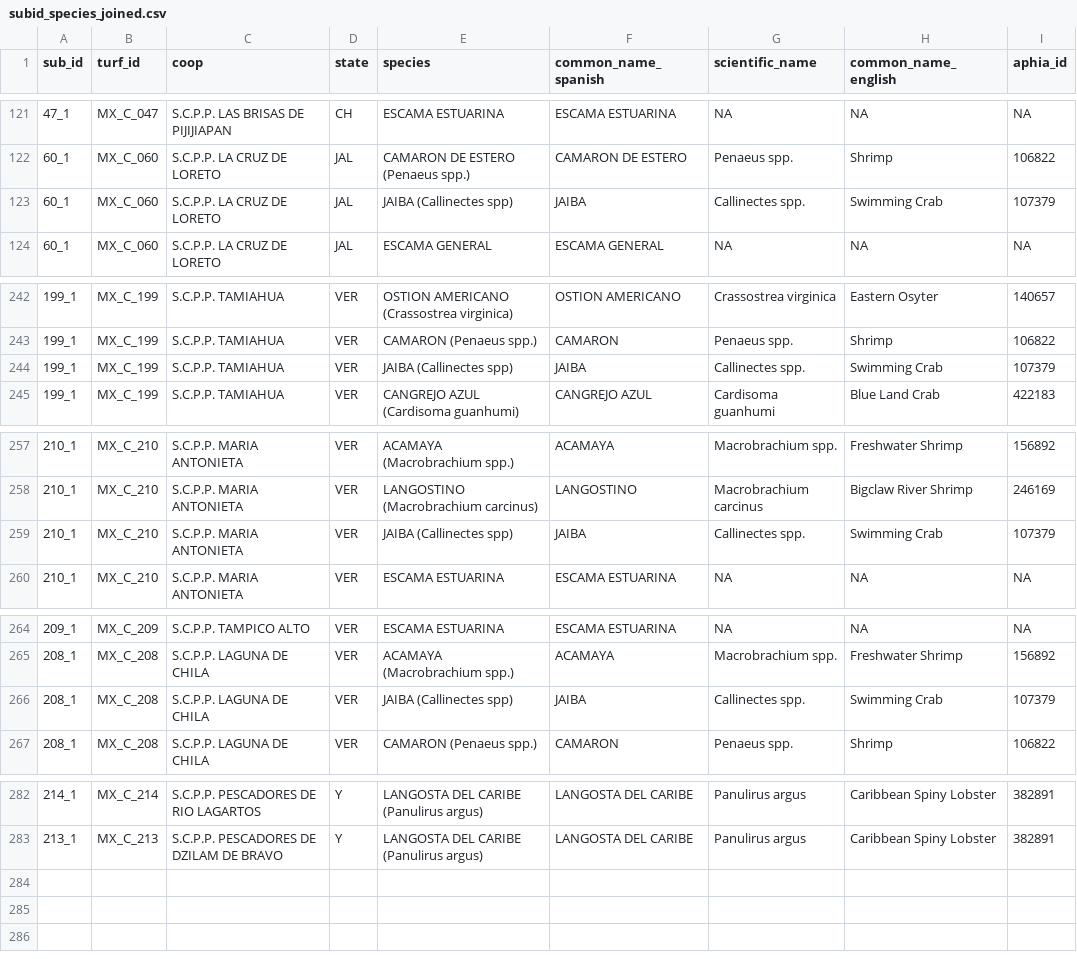
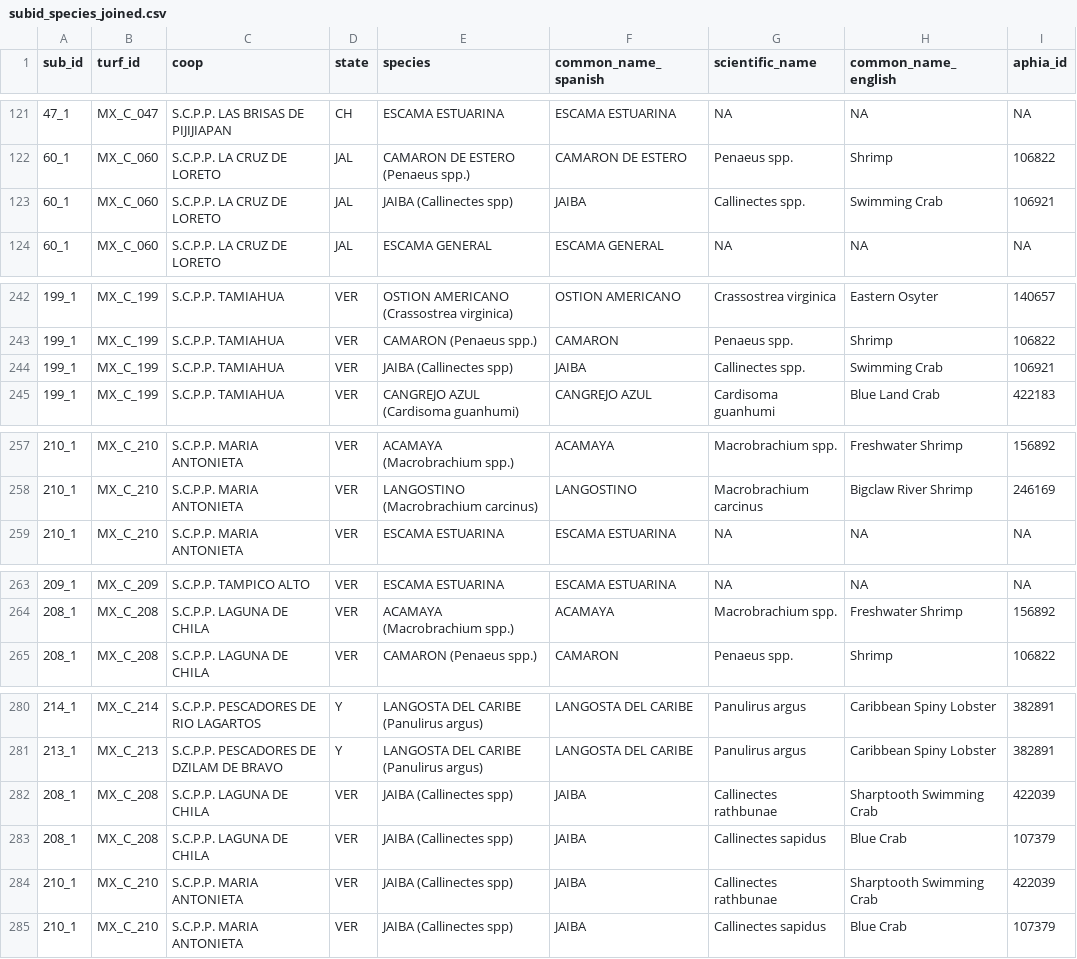
Before and after one commit to mex-fisheries/mex-TURFs, a CSV file: data/processed/subid_species_joined.csv, drawn as a sheet; only a part is shown, gaps mark what is left out; the diff covers the shown part only.

Commit message:
Finalize Ere species cleaning workflow

```diff
--- a/data/processed/subid_species_joined.csv
+++ b/data/processed/subid_species_joined.csv
@@ -122,3 +122,3 @@ sub_id,turf_id,coop,state,species,common_name_spanish,scientific_name,common_nam
 60_1,MX_C_060,S.C.P.P. LA CRUZ DE LORETO,JAL,CAMARON DE ESTERO (Penaeus spp.),CAMARON DE ESTERO,Penaeus spp.,Shrimp,106822
-60_1,MX_C_060,S.C.P.P. LA CRUZ DE LORETO,JAL,JAIBA (Callinectes spp),JAIBA,Callinectes spp.,Swimming Crab,107379
+60_1,MX_C_060,S.C.P.P. LA CRUZ DE LORETO,JAL,JAIBA (Callinectes spp),JAIBA,Callinectes spp.,Swimming Crab,106921
 60_1,MX_C_060,S.C.P.P. LA CRUZ DE LORETO,JAL,ESCAMA GENERAL,ESCAMA GENERAL,NA,NA,NA
@@ -243,3 +243,3 @@ sub_id,turf_id,coop,state,species,common_name_spanish,scientific_name,common_nam
 199_1,MX_C_199,S.C.P.P. TAMIAHUA,VER,CAMARON (Penaeus spp.),CAMARON,Penaeus spp.,Shrimp,106822
-199_1,MX_C_199,S.C.P.P. TAMIAHUA,VER,JAIBA (Callinectes spp),JAIBA,Callinectes spp.,Swimming Crab,107379
+199_1,MX_C_199,S.C.P.P. TAMIAHUA,VER,JAIBA (Callinectes spp),JAIBA,Callinectes spp.,Swimming Crab,106921
 199_1,MX_C_199,S.C.P.P. TAMIAHUA,VER,CANGREJO AZUL (Cardisoma guanhumi),CANGREJO AZUL,Cardisoma guanhumi,Blue Land Crab,422183
@@ -258,3 +258,2 @@ sub_id,turf_id,coop,state,species,common_name_spanish,scientific_name,common_nam
 210_1,MX_C_210,S.C.P.P. MARIA ANTONIETA,VER,LANGOSTINO (Macrobrachium carcinus),LANGOSTINO,Macrobrachium carcinus,Bigclaw River Shrimp,246169
-210_1,MX_C_210,S.C.P.P. MARIA ANTONIETA,VER,JAIBA (Callinectes spp),JAIBA,Callinectes spp.,Swimming Crab,107379
 210_1,MX_C_210,S.C.P.P. MARIA ANTONIETA,VER,ESCAMA ESTUARINA,ESCAMA ESTUARINA,NA,NA,NA
@@ -265,3 +264,2 @@ sub_id,turf_id,coop,state,species,common_name_spanish,scientific_name,common_nam
 208_1,MX_C_208,S.C.P.P. LAGUNA DE CHILA,VER,ACAMAYA (Macrobrachium spp.),ACAMAYA,Macrobrachium spp.,Freshwater Shrimp,156892
-208_1,MX_C_208,S.C.P.P. LAGUNA DE CHILA,VER,JAIBA (Callinectes spp),JAIBA,Callinectes spp.,Swimming Crab,107379
 208_1,MX_C_208,S.C.P.P. LAGUNA DE CHILA,VER,CAMARON (Penaeus spp.),CAMARON,Penaeus spp.,Shrimp,106822
@@ -283 +281,5 @@ sub_id,turf_id,coop,state,species,common_name_spanish,scientific_name,common_nam
 213_1,MX_C_213,S.C.P.P. PESCADORES DE DZILAM DE BRAVO,Y,LANGOSTA DEL CARIBE (Panulirus argus),LANGOSTA DEL CARIBE,Panulirus argus,Caribbean Spiny Lobster,382891
+208_1,MX_C_208,S.C.P.P. LAGUNA DE CHILA,VER,JAIBA (Callinectes spp),JAIBA,Callinectes rathbunae,Sharptooth Swimming Crab,422039
+208_1,MX_C_208,S.C.P.P. LAGUNA DE CHILA,VER,JAIBA (Callinectes spp),JAIBA,Callinectes sapidus,Blue Crab,107379
+210_1,MX_C_210,S.C.P.P. MARIA ANTONIETA,VER,JAIBA (Callinectes spp),JAIBA,Callinectes rathbunae,Sharptooth Swimming Crab,422039
+210_1,MX_C_210,S.C.P.P. MARIA ANTONIETA,VER,JAIBA (Callinectes spp),JAIBA,Callinectes sapidus,Blue Crab,107379
```
Also changed, not shown: 1 edited cell elsewhere in this file, 5 other files.
